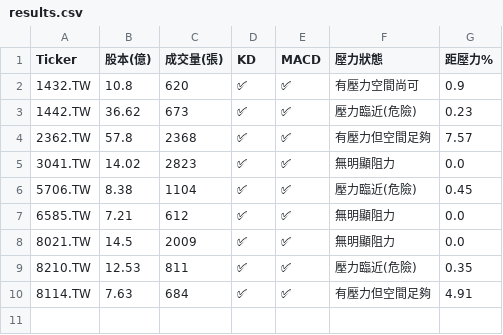
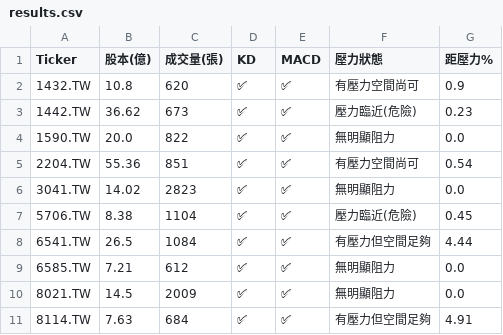
Before and after one commit to bdron0222-cpu/stock-radar, a CSV file: results.csv, drawn as a sheet; removed rows and columns are numbered as before the commit, all else as after; the diff names each change by its address in the sheet, - before the commit and + after, or states it on an @@ line.

```diff
--- a/results.csv
+++ b/results.csv
-row 4: 2362.TW | 57.8 | 2368 | ✅ | ✅ | 有壓力但空間足夠 | 7.57
+row 4: 1590.TW | 20.0 | 822 | ✅ | ✅ | 無明顯阻力 | 0.0
+row 5: 2204.TW | 55.36 | 851 | ✅ | ✅ | 有壓力空間尚可 | 0.54
+row 8: 6541.TW | 26.5 | 1084 | ✅ | ✅ | 有壓力但空間足夠 | 4.44
-row 9: 8210.TW | 12.53 | 811 | ✅ | ✅ | 壓力臨近(危險) | 0.35
```
